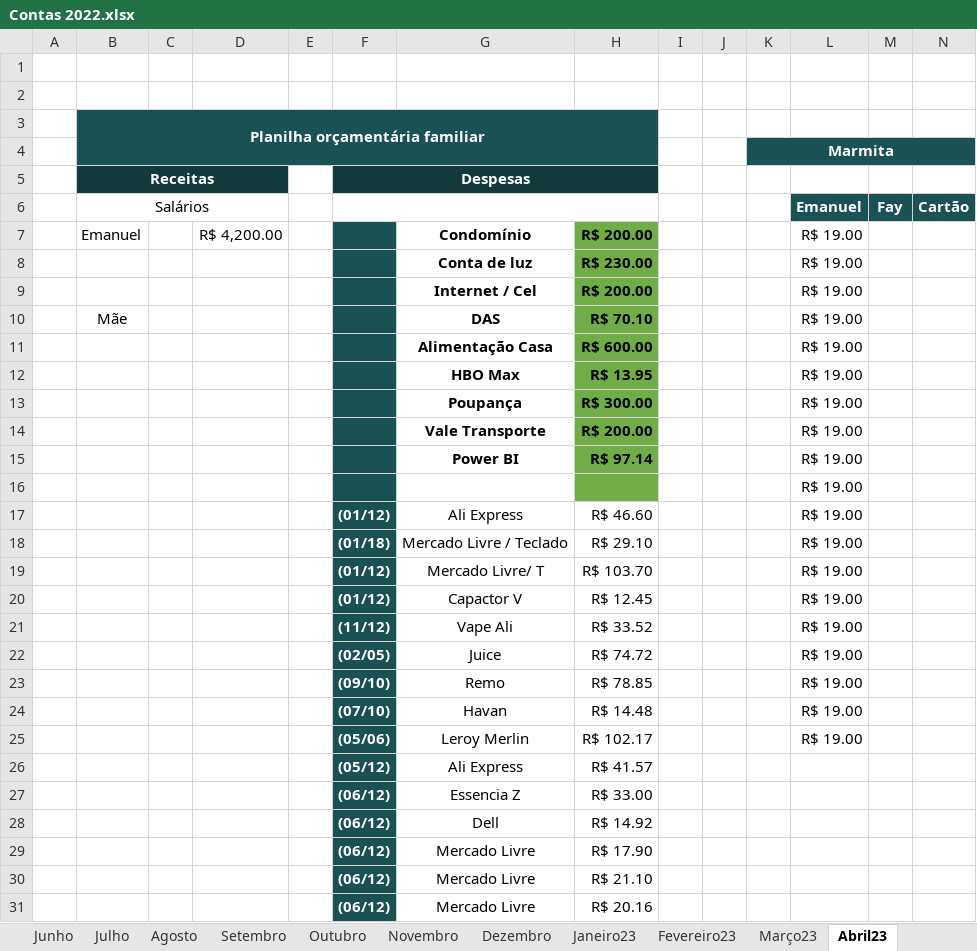
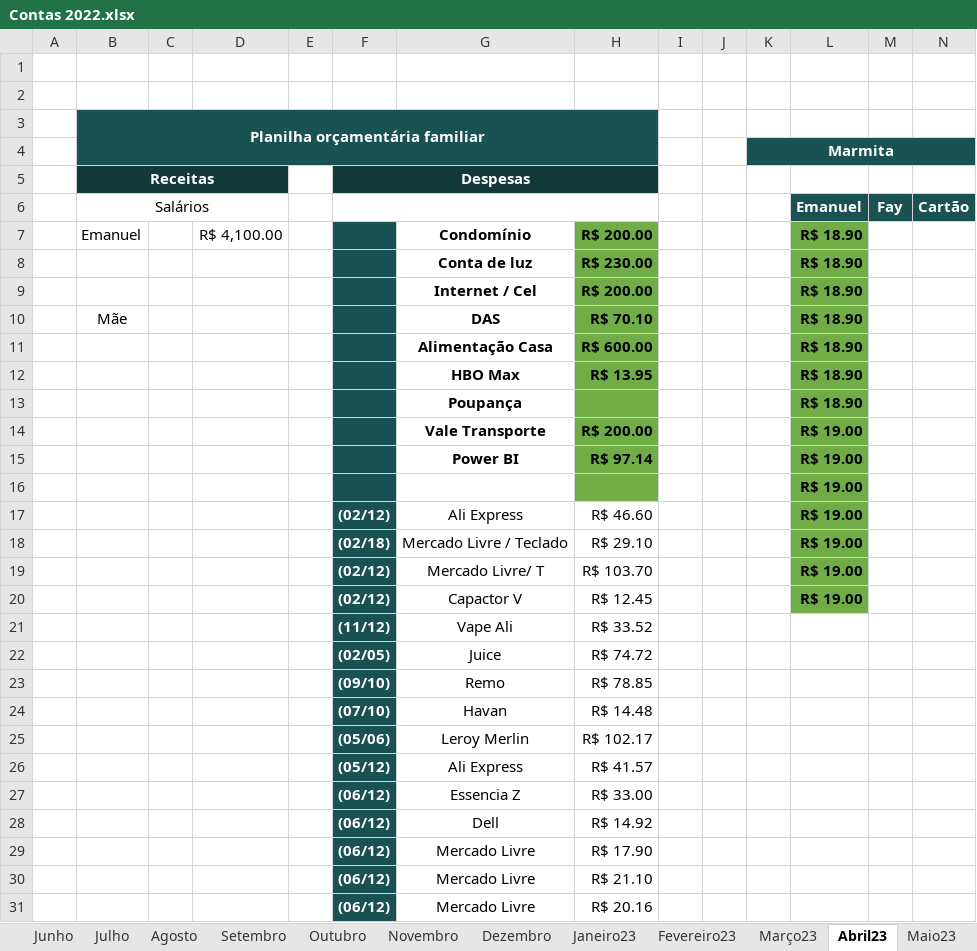
Before and after one commit to netoemanuel/netoemanuel, an Excel workbook: Arquivos Texto/Contas 2022.xlsx, sheet Abril23, drawn as a sheet; only a part is shown; values as stored, in another font and other column widths than the file's, no borders; the diff covers the shown part only; the diff names each change by its address in the sheet, - before the commit and + after, or states it on an @@ line.

```diff
--- a/Arquivos Texto/Contas 2022.xlsx (sheet Abril23)
+++ b/Arquivos Texto/Contas 2022.xlsx (sheet Abril23)
+sheet tab: Maio23
-D7: R$ 4,200.00
+D7: R$ 4,100.00
-L7:L13: R$ 19.00
+L7:L13: R$ 18.90
@@ L7:L20 fill: none → #70AD47, bold: off → on @@
-H13: R$ 300.00
+H13: (empty)
-F17 (Despesas): (01/12)
+F17 (Despesas): (02/12)
-F18 (Despesas): (01/18)
+F18 (Despesas): (02/18)
-F19:F20 (Despesas): (01/12)
+F19:F20 (Despesas): (02/12)
-L21:L25: R$ 19.00
+L21:L25: (empty)
```
Also changed, not shown: 7 edited cells elsewhere in this sheet, sheet Março23, other sheet tabs, 32 other files.
